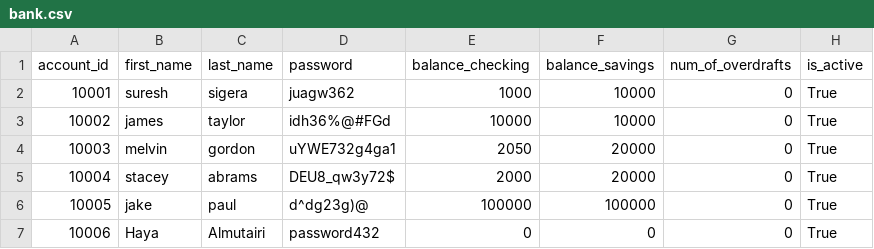
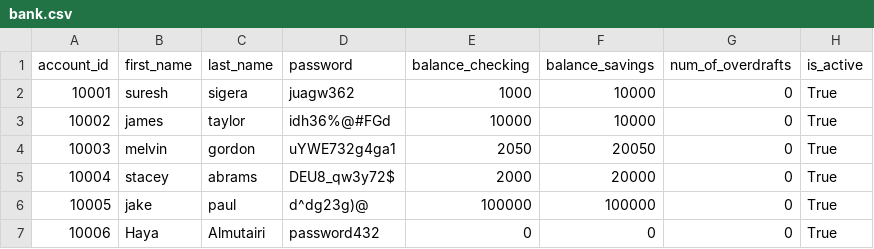
Before and after one commit to ghd1010/bank-project, a CSV file: bank.csv, drawn as a sheet.

```diff
--- a/bank.csv
+++ b/bank.csv
@@ -3,3 +3,3 @@ account_id,first_name,last_name,password,balance_checking,balance_savings,num_of
 10002,james,taylor,idh36%@#FGd,10000,10000,0,True
-10003,melvin,gordon,uYWE732g4ga1,2050,20000,0,True
+10003,melvin,gordon,uYWE732g4ga1,2050,20050,0,True
 10004,stacey,abrams,DEU8_qw3y72$,2000,20000,0,True
```
Also changed, not shown: 2 other files.
